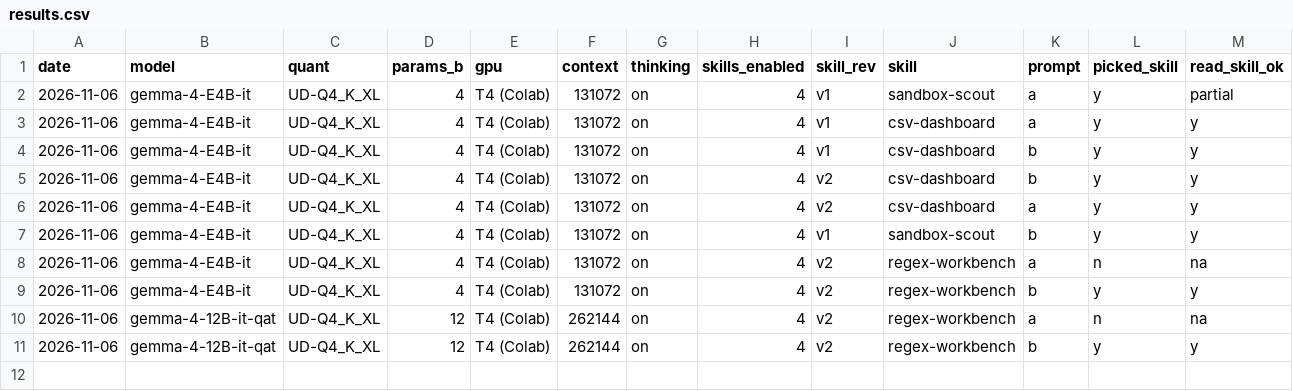
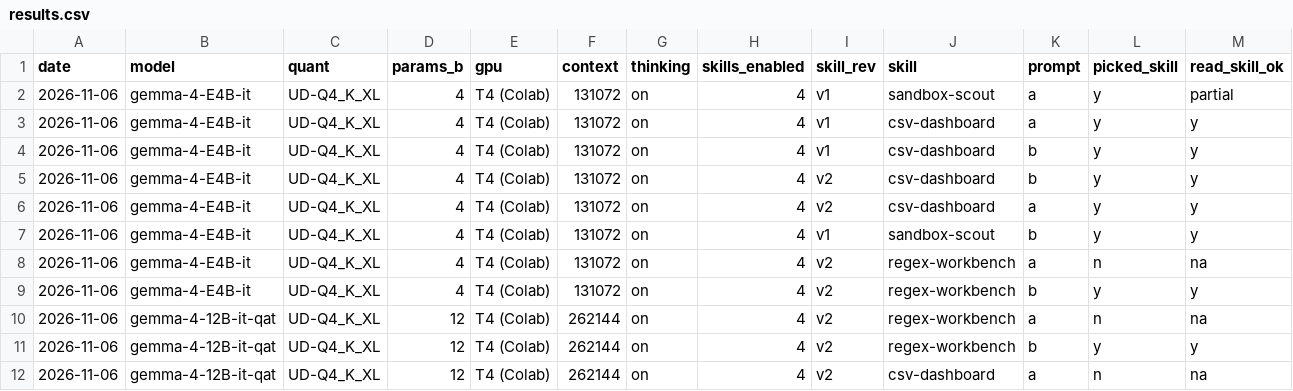
Before and after one commit to keyiyu0331/unsloth-skills, a CSV file: results/results.csv, drawn as a sheet; only a part is shown; rows hold the shown columns only; the diff names each change by its address in the sheet, - before the commit and + after, or states it on an @@ line.

```diff
--- a/results/results.csv
+++ b/results/results.csv
+row 12: 2026-11-06 | gemma-4-12B-it-qat | UD-Q4_K_XL | 12 | T4 (Colab) | 262144 | on | 4 | v2 | csv-dashboard | a | n | na
```
Also changed, not shown: 5 other files.
